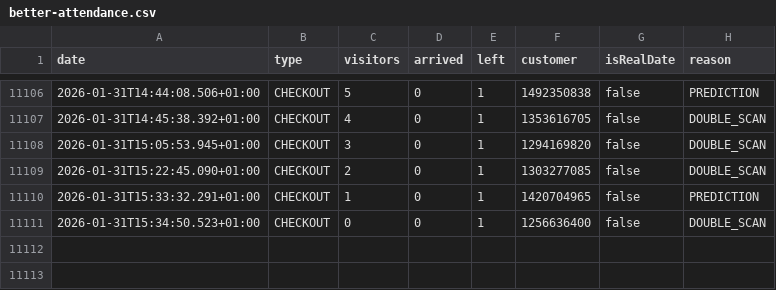
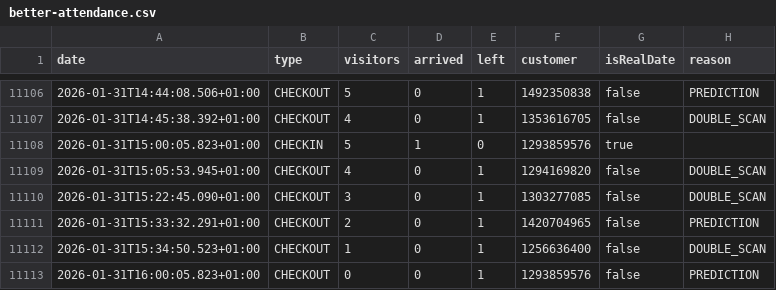
Before and after one commit to yannbertrand/orange-bleue-attendance-prediction, a CSV file: data/better-attendance.csv, drawn as a sheet; only a part is shown, gaps mark what is left out.

```diff
--- a/data/better-attendance.csv
+++ b/data/better-attendance.csv
@@ -11107,5 +11107,7 @@ date,type,visitors,arrived,left,customer,isRealDate,reason
 2026-01-31T14:45:38.392+01:00,CHECKOUT,4,0,1,1353616705,false,DOUBLE_SCAN
-2026-01-31T15:05:53.945+01:00,CHECKOUT,3,0,1,1294169820,false,DOUBLE_SCAN
-2026-01-31T15:22:45.090+01:00,CHECKOUT,2,0,1,1303277085,false,DOUBLE_SCAN
-2026-01-31T15:33:32.291+01:00,CHECKOUT,1,0,1,1420704965,false,PREDICTION
-2026-01-31T15:34:50.523+01:00,CHECKOUT,0,0,1,1256636400,false,DOUBLE_SCAN
+2026-01-31T15:00:05.823+01:00,CHECKIN,5,1,0,1293859576,true,
+2026-01-31T15:05:53.945+01:00,CHECKOUT,4,0,1,1294169820,false,DOUBLE_SCAN
+2026-01-31T15:22:45.090+01:00,CHECKOUT,3,0,1,1303277085,false,DOUBLE_SCAN
+2026-01-31T15:33:32.291+01:00,CHECKOUT,2,0,1,1420704965,false,PREDICTION
+2026-01-31T15:34:50.523+01:00,CHECKOUT,1,0,1,1256636400,false,DOUBLE_SCAN
+2026-01-31T16:00:05.823+01:00,CHECKOUT,0,0,1,1293859576,false,PREDICTION
```
